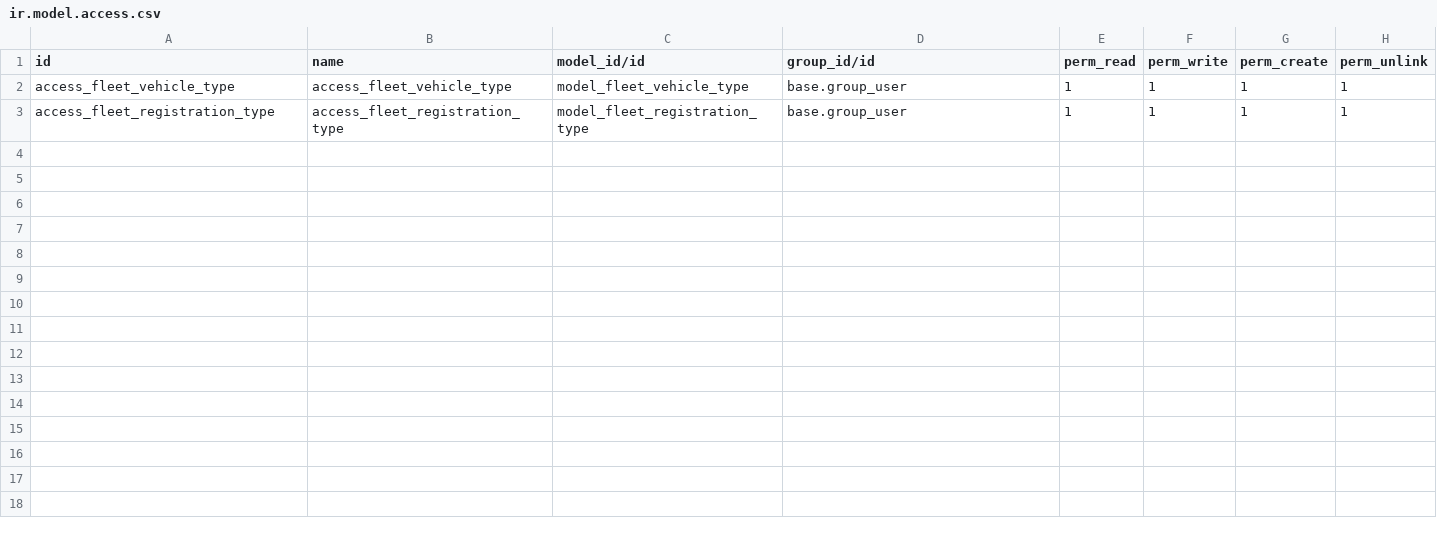
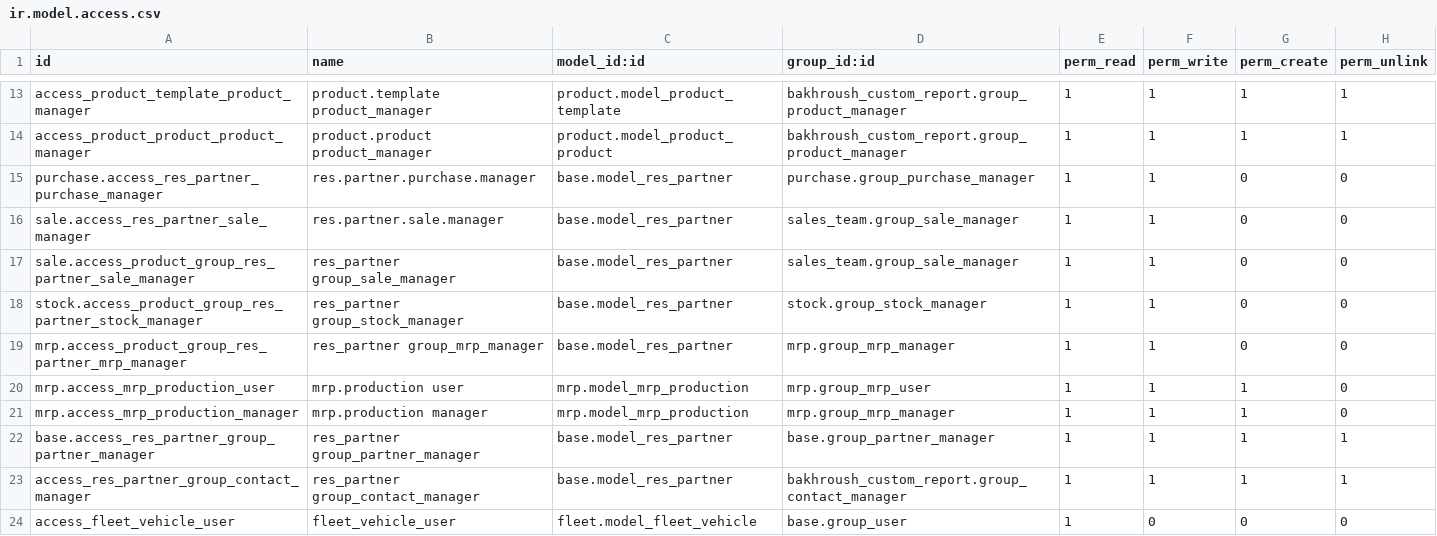
Before and after one commit to BAKHROUSHPOS/Bakhroush-Com, a CSV file: bakhroush_custom_report/security/ir.model.access.csv, drawn as a sheet; only a part is shown, gaps mark what is left out; the diff covers the shown part only.

```diff
--- a/bakhroush_custom_report/security/ir.model.access.csv
+++ b/bakhroush_custom_report/security/ir.model.access.csv
@@ -1 +1 @@
-id,name,model_id/id,group_id/id,perm_read,perm_write,perm_create,perm_unlink
+id,name,model_id:id,group_id:id,perm_read,perm_write,perm_create,perm_unlink
@@ -2,2 +13,12 @@ id,name,model_id/id,group_id/id,perm_read,perm_write,perm_create,perm_unlink
-access_fleet_vehicle_type,access_fleet_vehicle_type,model_fleet_vehicle_type,base.group_user,1,1,1,1
-access_fleet_registration_type,access_fleet_registration_type,model_fleet_registration_type,base.group_user,1,1,1,1
+access_product_template_product_manager,product.template product_manager,product.model_product_template,bakhroush_custom_report.group_product_manager,1,1,1,1
+access_product_product_product_manager,product.product product_manager,product.model_product_product,bakhroush_custom_report.group_product_manager,1,1,1,1
+purchase.access_res_partner_purchase_manager,res.partner.purchase.manager,base.model_res_partner,purchase.group_purchase_manager,1,1,0,0
+sale.access_res_partner_sale_manager,res.partner.sale.manager,base.model_res_partner,sales_team.group_sale_manager,1,1,0,0
+sale.access_product_group_res_partner_sale_manager,res_partner group_sale_manager,base.model_res_partner,sales_team.group_sale_manager,1,1,0,0
+stock.access_product_group_res_partner_stock_manager,res_partner group_stock_manager,base.model_res_partner,stock.group_stock_manager,1,1,0,0
+mrp.access_product_group_res_partner_mrp_manager,res_partner group_mrp_manager,base.model_res_partner,mrp.group_mrp_manager,1,1,0,0
+mrp.access_mrp_production_user,mrp.production user,mrp.model_mrp_production,mrp.group_mrp_user,1,1,1,0
+mrp.access_mrp_production_manager,mrp.production manager,mrp.model_mrp_production,mrp.group_mrp_manager,1,1,1,0
+base.access_res_partner_group_partner_manager,res_partner group_partner_manager,base.model_res_partner,base.group_partner_manager,1,1,1,1
+access_res_partner_group_contact_manager,res_partner group_contact_manager,base.model_res_partner,bakhroush_custom_report.group_contact_manager,1,1,1,1
+access_fleet_vehicle_user,fleet_vehicle_user,fleet.model_fleet_vehicle,base.group_user,1,0,0,0
```
Also changed, not shown: 11 added rows elsewhere in this file, 25 other files.
